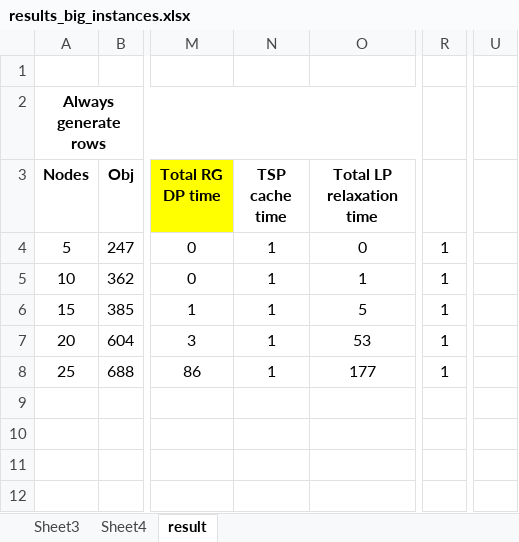
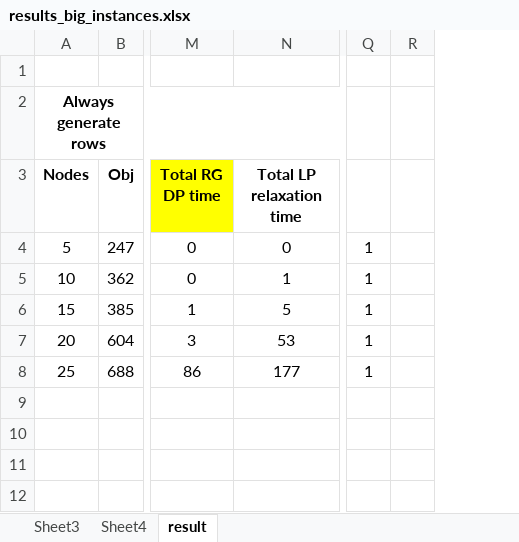
Before and after one commit to Tanvir19934/CVRP, an Excel workbook: New_codes/Results/results_big_instances.xlsx, sheet result, drawn as a sheet; only a part is shown, gaps mark what is left out; values as stored, in another font and other column widths than the file's, no borders; removed rows and columns are numbered as before the commit, all else as after; the diff names each change by its address in the sheet, - before the commit and + after, or states it on an @@ line.

```diff
--- a/New_codes/Results/results_big_instances.xlsx (sheet result)
+++ b/New_codes/Results/results_big_instances.xlsx (sheet result)
-column N (TSP cache time), rows 4-8: all 1
+column R, empty
-column U, empty
```
Also changed, not shown: New_codes/Results/results.xlsx, 5 other files.
